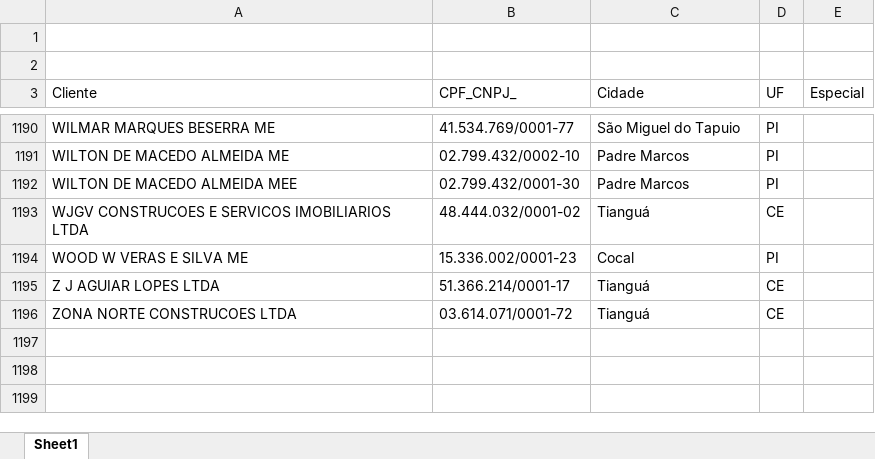
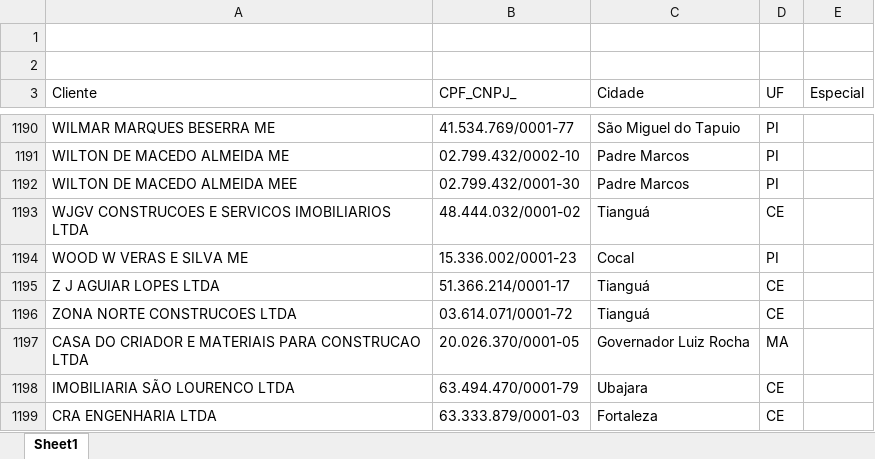
Before and after one commit to WillianDev99/midas-log, an Excel workbook: public/Cadastro Clientes Cerbras.xlsx, sheet Sheet1, drawn as a sheet; only a part is shown, gaps mark what is left out; values as stored, in another font and other column widths than the file's, no borders; table styles not drawn; the diff names each change by its address in the sheet, - before the commit and + after, or states it on an @@ line.

```diff
--- a/public/Cadastro Clientes Cerbras.xlsx (sheet Sheet1)
+++ b/public/Cadastro Clientes Cerbras.xlsx (sheet Sheet1)
+row 1197: CASA DO CRIADOR E MATERIAIS PARA CONSTRUCAO LTDA | 20.026.370/0001-05 | Governador Luiz Rocha | MA
+row 1198: IMOBILIARIA SÃO LOURENCO LTDA | 63.494.470/0001-79 | Ubajara | CE
+row 1199: CRA ENGENHARIA LTDA | 63.333.879/0001-03 | Fortaleza | CE
```
Also changed, not shown: public/Cadastro Clientes Hidracor.xlsx, public/Clientes Especiais Hidracor.XLSM, 4 other files.
